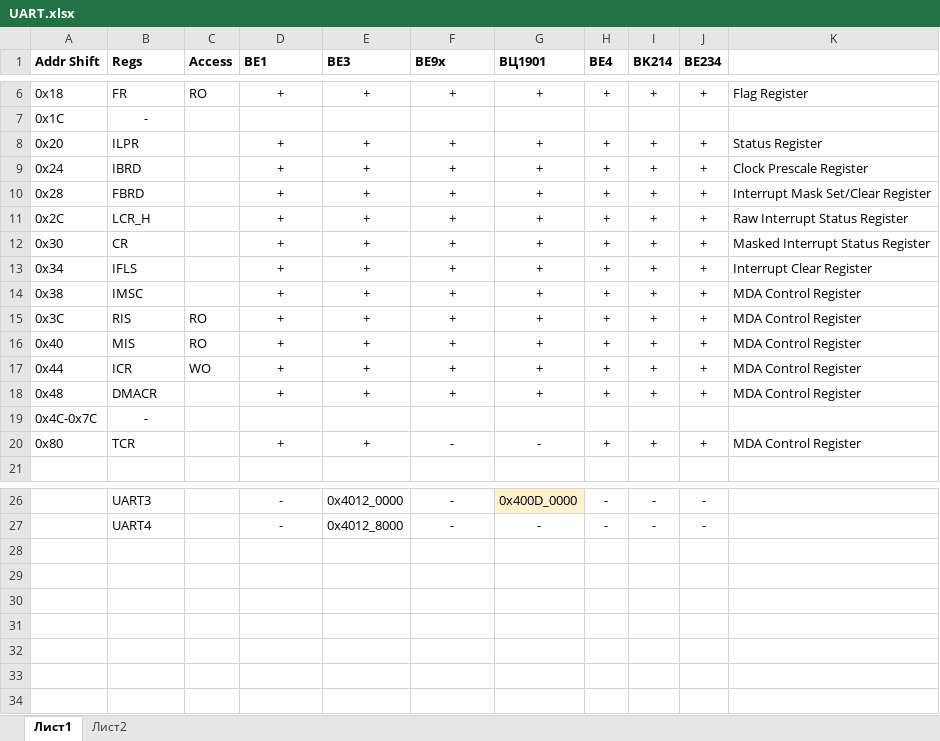
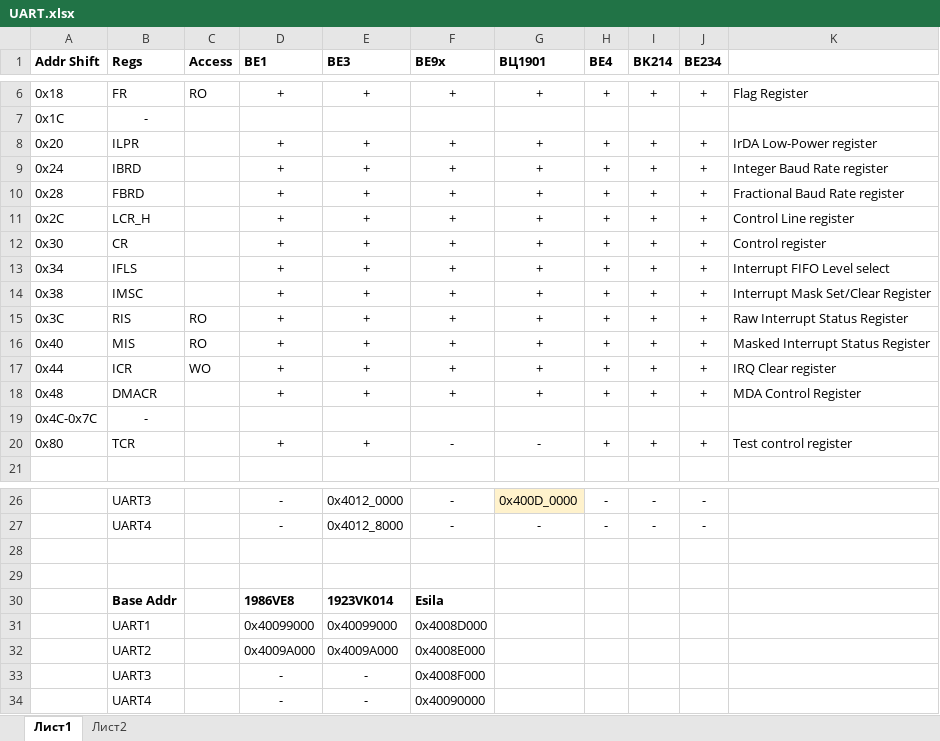
Before and after one commit to StartMilandr/MDR_Pack_v6, an Excel workbook: SVD_Files/UART.xlsx, sheet Лист1, drawn as a sheet; only a part is shown, gaps mark what is left out; values as stored, in another font and other column widths than the file's, no borders; the diff names each change by its address in the sheet, - before the commit and + after, or states it on an @@ line.

```diff
--- a/SVD_Files/UART.xlsx (sheet Лист1)
+++ b/SVD_Files/UART.xlsx (sheet Лист1)
-K8: Status Register
+K8: IrDA Low-Power register
-K9: Clock Prescale Register
+K9: Integer Baud Rate register
-K10: Interrupt Mask Set/Clear Register
+K10: Fractional Baud Rate register
-K11: Raw Interrupt Status Register
+K11: Control Line register
-K12: Masked Interrupt Status Register
+K12: Control register
-K13: Interrupt Clear Register
+K13: Interrupt FIFO Level select
-K14: MDA Control Register
+K14: Interrupt Mask Set/Clear Register
-K15: MDA Control Register
+K15: Raw Interrupt Status Register
-K16: MDA Control Register
+K16: Masked Interrupt Status Register
-K17: MDA Control Register
+K17: IRQ Clear register
-K20: MDA Control Register
+K20: Test control register
+row 28: (empty)
+row 29: (empty)
+row 30:  | Base Addr |  | 1986VE8 | 1923VK014 | Esila
+row 31:  | UART1 |  | 0x40099000 | 0x40099000 | 0x4008D000
+row 32:  | UART2 |  | 0x4009A000 | 0x4009A000 | 0x4008E000
+row 33:  | UART3 |  | - | - | 0x4008F000
+row 34:  | UART4 |  | - | - | 0x40090000
```
Also changed, not shown: sheet Лист2, 40 other files.
